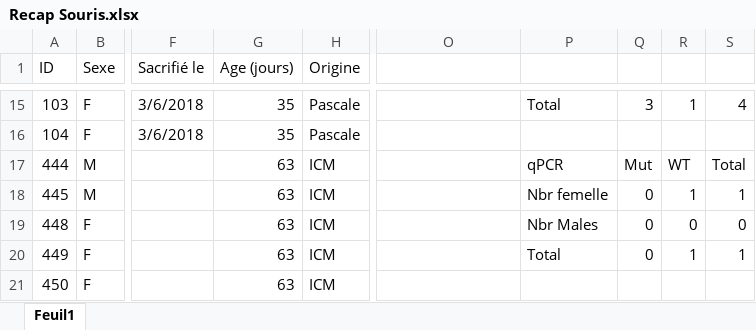
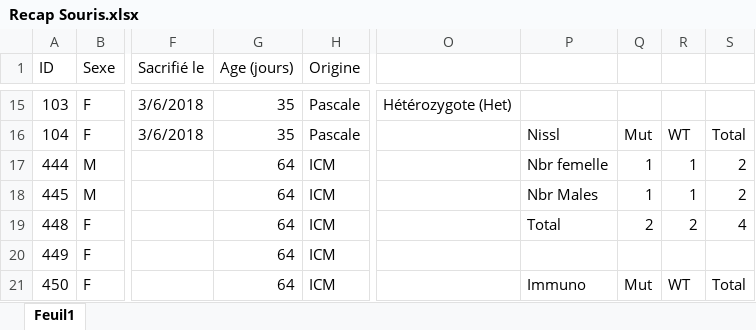
Before and after one commit to FlorentKl/rapport-m2, an Excel workbook: Recap Souris.xlsx, sheet Feuil1, drawn as a sheet; only a part is shown, gaps mark what is left out; values as stored, in another font and other column widths than the file's, no cell formats; conditional formats not drawn; the diff covers the shown part only; the diff names each change by its address in the sheet, - before the commit and + after, or states it on an @@ line.

```diff
--- a/Recap Souris.xlsx (sheet Feuil1)
+++ b/Recap Souris.xlsx (sheet Feuil1)
-O15: (empty)
+O15: Hétérozygote (Het)
-P15: Total
+P15: (empty)
-Q15: 3
+Q15: (empty)
-R15: 1
+R15: (empty)
-S15: 4
+S15: (empty)
-P16: (empty)
+P16: Nissl
-Q16: (empty)
+Q16: Mut
-R16: (empty)
+R16: WT
-S16: (empty)
+S16: Total
-G17:G21 (Age (jours)): 63
+G17:G21 (Age (jours)): 64
-P17: qPCR
+P17: Nbr femelle
-Q17: Mut
+Q17: 1
-R17: WT
+R17: 1
-S17: Total
+S17: 2
-P18: Nbr femelle
+P18: Nbr Males
-Q18: 0
+Q18: 1
-S18: 1
+S18: 2
-P19: Nbr Males
+P19: Total
-Q19: 0
+Q19: 2
-R19: 0
+R19: 2
-S19: 0
+S19: 4
-P20: Total
+P20: (empty)
-Q20: 0
+Q20: (empty)
-R20: 1
+R20: (empty)
-S20: 1
+S20: (empty)
-P21: (empty)
+P21: Immuno
-Q21: (empty)
+Q21: Mut
-R21: (empty)
+R21: WT
-S21: (empty)
+S21: Total
```
Also changed, not shown: 1 added row, 5 removed rows and 105 edited cells elsewhere in this sheet, cell formats, formulas that keep their value, 3 other files.
